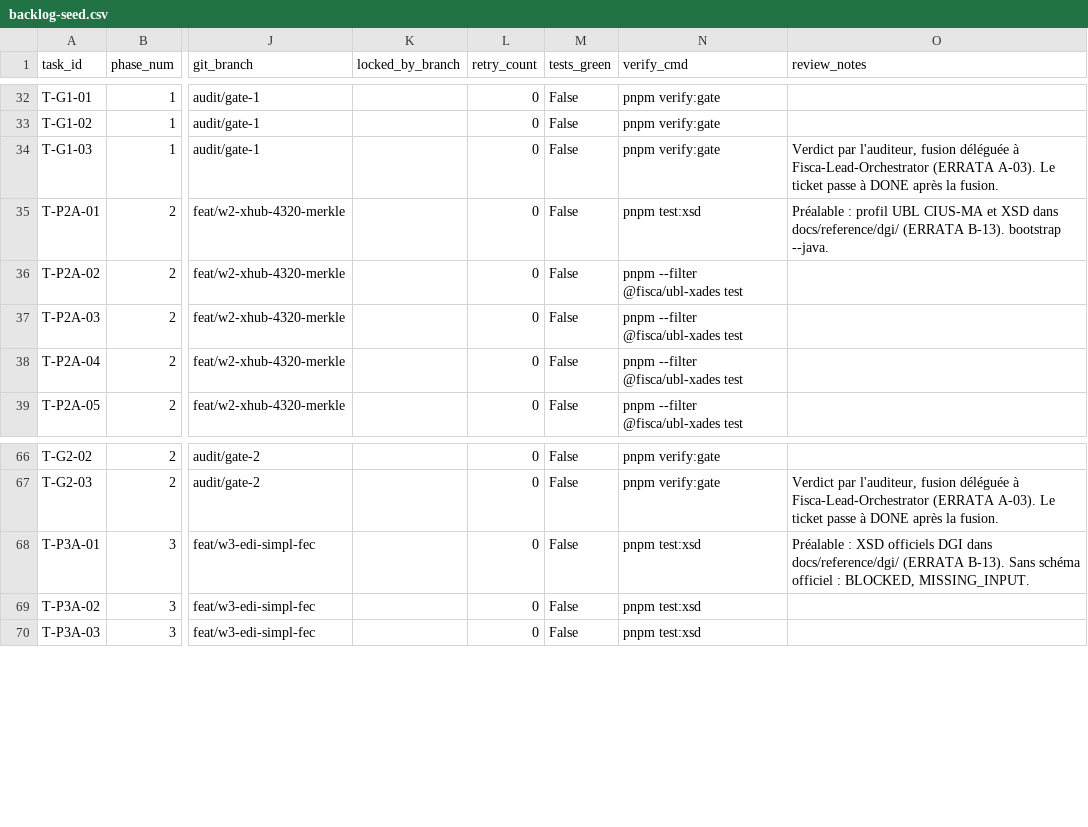
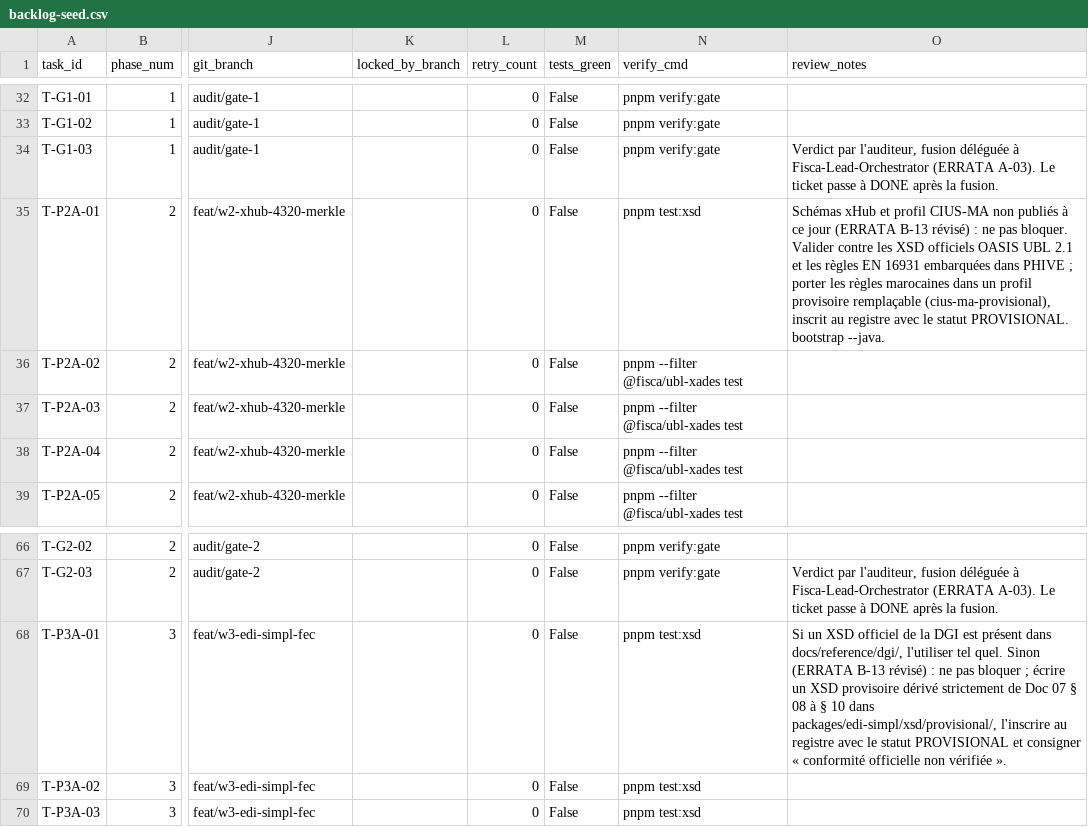
Before and after one commit to anasse84/fisca, a CSV file: .meta/backlog-seed.csv, drawn as a sheet; only a part is shown, gaps mark what is left out; the diff names each change by its address in the sheet, - before the commit and + after, or states it on an @@ line.

Commit message:
docs(specs,orchestration): annexes de vérification numérique, régime provisoire DGI/xHub, pilotage automatique
- docs/specs : Annexe V (code Python de code.docx et sa sortie) dans les documents 03, 10, 12, 13, 14, 17, 18 ;
  13 blocs réexécutables par docs/specs/verification/verify-annexes.py (13/13 identiques).
- ERRATA : B-13 révisé (schémas DGI/xHub non publiés : régime provisoire, sans blocage), B-15 (pilote et voies),
  B-16 (la fusion se constate dans git), D-20, D-21, section E (état de vérification de la substance fiscale).
- docs/orchestration : pilotage-automatique.md (lancement unique), reference/pilot-status.mjs et ses 14 tests,
  protocole de boucle v2.1 (fil piloté), barrières sans délégation par l'auditeur.
- .meta : voies et pont S0 dans session-scopes.json ; notes de T-P2A-01 et T-P3A-01 dans backlog-seed.csv.
- docs/reference/dgi/README.md : état des publications officielles au 2026-11-13 et procédure de remplacement.

```diff
--- a/.meta/backlog-seed.csv
+++ b/.meta/backlog-seed.csv
-O35 (review_notes): Préalable : profil UBL CIUS-MA et XSD dans docs/reference/dgi/ (ERRATA B-13). bootstrap --java.
+O35 (review_notes): Schémas xHub et profil CIUS-MA non publiés à ce jour (ERRATA B-13 révisé) : ne pas bloquer. Valider contre les XSD officiels OASIS UBL 2.1 et les règles EN 16931 embarquées dans PHIVE ; porter les règles marocaines dans un profil provisoire remplaçable (cius-ma-provisional), inscrit au registre avec le statut PROVISIONAL. bootstrap --java.
-O68 (review_notes): Préalable : XSD officiels DGI dans docs/reference/dgi/ (ERRATA B-13). Sans schéma officiel : BLOCKED, MISSING_INPUT.
+O68 (review_notes): Si un XSD officiel de la DGI est présent dans docs/reference/dgi/, l'utiliser tel quel. Sinon (ERRATA B-13 révisé) : ne pas bloquer ; écrire un XSD provisoire dérivé strictement de Doc 07 § 08 à § 10 dans packages/edi-simpl/xsd/provisional/, l'inscrire au registre avec le statut PROVISIONAL et consigner « conformité officielle non vérifiée ».
```
Also changed, not shown: 18 other files.
